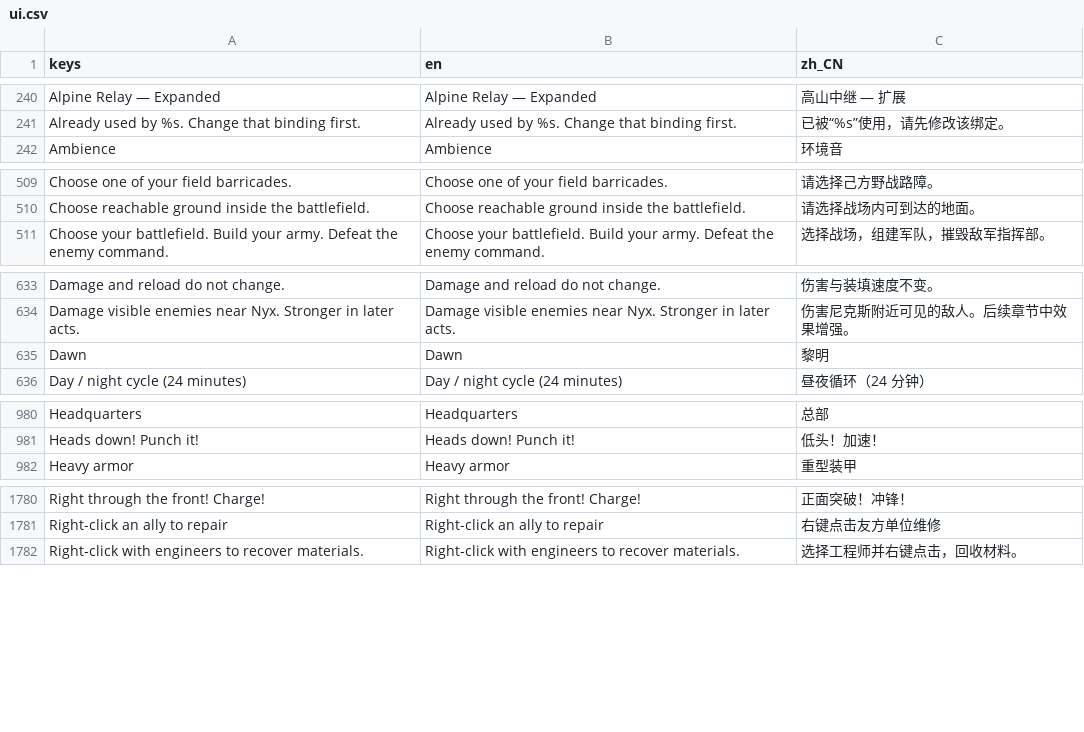
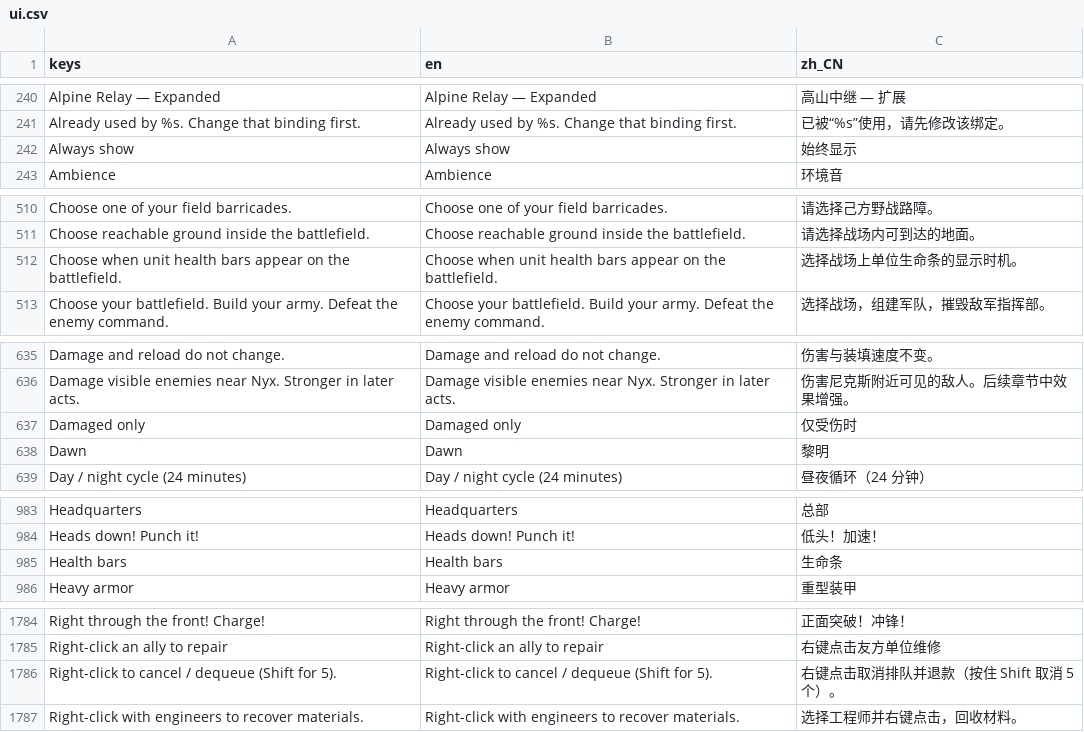
Before and after one commit to natelindev/command-horizon, a CSV file: assets/translations/ui.csv, drawn as a sheet; only a part is shown, gaps mark what is left out; the diff covers the shown part only; the diff names each change by its address in the sheet, - before the commit and + after, or states it on an @@ line.

Commit message:
Add RTS micro hotkeys, conflict fixes, and tactical quality-of-life improvements
- Resolve camera rotation and pan conflicts when Q or movement keys are used in active build menus or character abilities
- Add essential micro hotkeys: Stop (S), Hold Position (H), Select All Combat Units (F3), and Ctrl+Click type selection
- Decouple F1 from idle workers to restore diagnostic HUD; rebind idle cycle to period (.) and add Select All Idle Workers (Ctrl+.) with badge Shift-click
- Enable issuing attack-move, move, and targeted abilities directly on the minimap
- Add minimap tactical danger pings for combat alerts and a Jump to Latest Alert shortcut (~)
- Filter harvesting workers out of army box selections unless boxed alone or Alt is held
- Support right-click to dequeue units from production rosters with full refund
- Add unit health bar display modes (Selected, Always, Damaged) in settings

```diff
--- a/assets/translations/ui.csv
+++ b/assets/translations/ui.csv
+row 242: Always show | Always show | 始终显示
+row 512: Choose when unit health bars appear on the battlefield. | Choose when unit health bars appear on the battlefield. | 选择战场上单位生命条的显示时机。
+row 637: Damaged only | Damaged only | 仅受伤时
+row 985: Health bars | Health bars | 生命条
+row 1786: Right-click to cancel / dequeue (Shift for 5). | Right-click to cancel / dequeue (Shift for 5). | 右键点击取消排队并退款（按住 Shift 取消 5 个）。
```
Also changed, not shown: 1 added row elsewhere in this file, art/localization/menu.tsv, 19 other files.
